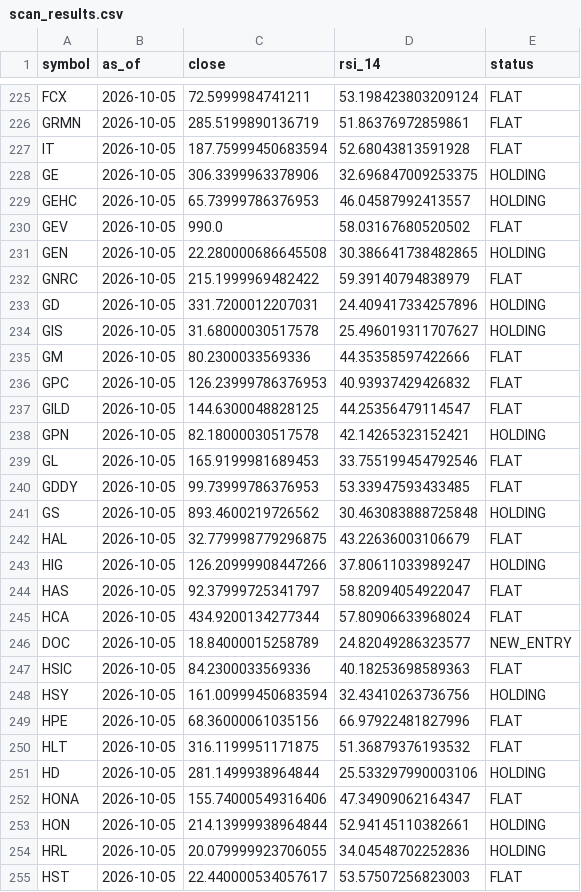
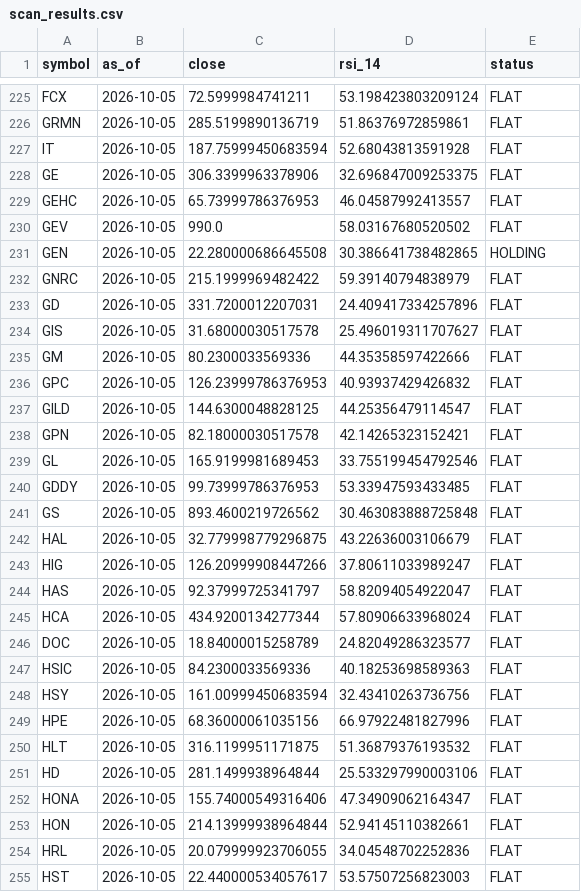
Before and after one commit to mkcan1973/method1-rsi-tracker, a CSV file: scan_results.csv, drawn as a sheet; only a part is shown, gaps mark what is left out; the diff covers the shown part only.

```diff
--- a/scan_results.csv
+++ b/scan_results.csv
@@ -227,4 +227,4 @@ GRMN,2026-10-05,285.5199890136719,51.86376972859861,FLAT
 IT,2026-10-05,187.75999450683594,52.68043813591928,FLAT
-GE,2026-10-05,306.3399963378906,32.696847009253375,HOLDING
-GEHC,2026-10-05,65.73999786376953,46.04587992413557,HOLDING
+GE,2026-10-05,306.3399963378906,32.696847009253375,FLAT
+GEHC,2026-10-05,65.73999786376953,46.04587992413557,FLAT
 GEV,2026-10-05,990.0,58.03167680520502,FLAT
@@ -232,4 +232,4 @@ GEN,2026-10-05,22.280000686645508,30.386641738482865,HOLDING
 GNRC,2026-10-05,215.1999969482422,59.39140794838979,FLAT
-GD,2026-10-05,331.7200012207031,24.409417334257896,HOLDING
-GIS,2026-10-05,31.68000030517578,25.496019311707627,HOLDING
+GD,2026-10-05,331.7200012207031,24.409417334257896,FLAT
+GIS,2026-10-05,31.68000030517578,25.496019311707627,FLAT
 GM,2026-10-05,80.2300033569336,44.35358597422666,FLAT
@@ -237,19 +237,19 @@ GPC,2026-10-05,126.23999786376953,40.93937429426832,FLAT
 GILD,2026-10-05,144.6300048828125,44.25356479114547,FLAT
-GPN,2026-10-05,82.18000030517578,42.14265323152421,HOLDING
+GPN,2026-10-05,82.18000030517578,42.14265323152421,FLAT
 GL,2026-10-05,165.9199981689453,33.755199454792546,FLAT
 GDDY,2026-10-05,99.73999786376953,53.33947593433485,FLAT
-GS,2026-10-05,893.4600219726562,30.463083888725848,HOLDING
+GS,2026-10-05,893.4600219726562,30.463083888725848,FLAT
 HAL,2026-10-05,32.779998779296875,43.22636003106679,FLAT
-HIG,2026-10-05,126.20999908447266,37.80611033989247,HOLDING
+HIG,2026-10-05,126.20999908447266,37.80611033989247,FLAT
 HAS,2026-10-05,92.37999725341797,58.82094054922047,FLAT
 HCA,2026-10-05,434.9200134277344,57.80906633968024,FLAT
-DOC,2026-10-05,18.84000015258789,24.82049286323577,NEW_ENTRY
+DOC,2026-10-05,18.84000015258789,24.82049286323577,FLAT
 HSIC,2026-10-05,84.2300033569336,40.18253698589363,FLAT
-HSY,2026-10-05,161.00999450683594,32.43410263736756,HOLDING
+HSY,2026-10-05,161.00999450683594,32.43410263736756,FLAT
 HPE,2026-10-05,68.36000061035156,66.97922481827996,FLAT
 HLT,2026-10-05,316.1199951171875,51.36879376193532,FLAT
-HD,2026-10-05,281.1499938964844,25.533297990003106,HOLDING
+HD,2026-10-05,281.1499938964844,25.533297990003106,FLAT
 HONA,2026-10-05,155.74000549316406,47.34909062164347,FLAT
-HON,2026-10-05,214.13999938964844,52.94145110382661,HOLDING
-HRL,2026-10-05,20.079999923706055,34.04548702252836,HOLDING
+HON,2026-10-05,214.13999938964844,52.94145110382661,FLAT
+HRL,2026-10-05,20.079999923706055,34.04548702252836,FLAT
 HST,2026-10-05,22.440000534057617,53.57507256823003,FLAT
```
Also changed, not shown: 152 edited cells elsewhere in this file, 7 other files.
